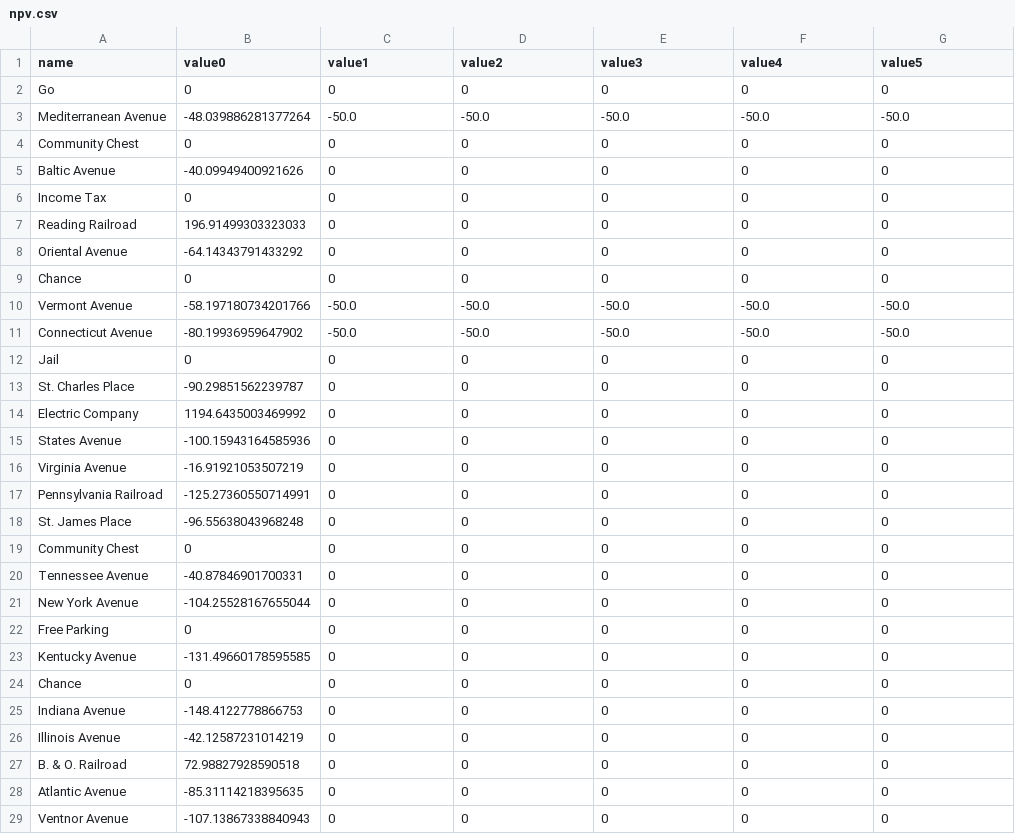
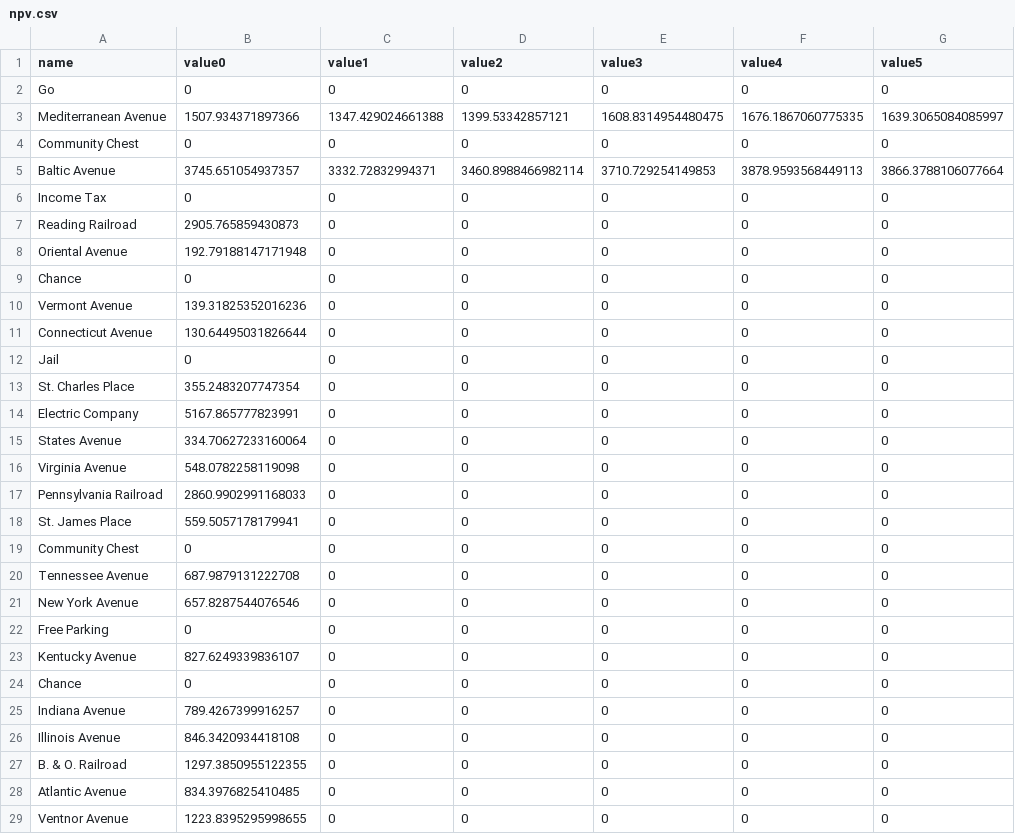
Before and after one commit to harveyxia/monopoly, a CSV file: csv/npv.csv, drawn as a sheet; only a part is shown; the diff covers the shown part only.

```diff
--- a/csv/npv.csv
+++ b/csv/npv.csv
@@ -2,28 +2,28 @@ name,value0,value1,value2,value3,value4,value5
 Go,0,0,0,0,0,0
-Mediterranean Avenue,-48.039886281377264,-50.0,-50.0,-50.0,-50.0,-50.0
+Mediterranean Avenue,1507.934371897366,1347.429024661388,1399.53342857121,1608.8314954480475,1676.1867060775335,1639.3065084085997
 Community Chest,0,0,0,0,0,0
-Baltic Avenue,-40.09949400921626,0,0,0,0,0
+Baltic Avenue,3745.651054937357,3332.72832994371,3460.8988466982114,3710.729254149853,3878.9593568449113,3866.3788106077664
 Income Tax,0,0,0,0,0,0
-Reading Railroad,196.91499303323033,0,0,0,0,0
-Oriental Avenue,-64.14343791433292,0,0,0,0,0
+Reading Railroad,2905.765859430873,0,0,0,0,0
+Oriental Avenue,192.79188147171948,0,0,0,0,0
 Chance,0,0,0,0,0,0
-Vermont Avenue,-58.197180734201766,-50.0,-50.0,-50.0,-50.0,-50.0
-Connecticut Avenue,-80.19936959647902,-50.0,-50.0,-50.0,-50.0,-50.0
+Vermont Avenue,139.31825352016236,0,0,0,0,0
+Connecticut Avenue,130.64495031826644,0,0,0,0,0
 Jail,0,0,0,0,0,0
-St. Charles Place,-90.29851562239787,0,0,0,0,0
-Electric Company,1194.6435003469992,0,0,0,0,0
-States Avenue,-100.15943164585936,0,0,0,0,0
-Virginia Avenue,-16.91921053507219,0,0,0,0,0
-Pennsylvania Railroad,-125.27360550714991,0,0,0,0,0
-St. James Place,-96.55638043968248,0,0,0,0,0
+St. Charles Place,355.2483207747354,0,0,0,0,0
+Electric Company,5167.865777823991,0,0,0,0,0
+States Avenue,334.70627233160064,0,0,0,0,0
+Virginia Avenue,548.0782258119098,0,0,0,0,0
+Pennsylvania Railroad,2860.9902991168033,0,0,0,0,0
+St. James Place,559.5057178179941,0,0,0,0,0
 Community Chest,0,0,0,0,0,0
-Tennessee Avenue,-40.87846901700331,0,0,0,0,0
-New York Avenue,-104.25528167655044,0,0,0,0,0
+Tennessee Avenue,687.9879131222708,0,0,0,0,0
+New York Avenue,657.8287544076546,0,0,0,0,0
 Free Parking,0,0,0,0,0,0
-Kentucky Avenue,-131.49660178595585,0,0,0,0,0
+Kentucky Avenue,827.6249339836107,0,0,0,0,0
 Chance,0,0,0,0,0,0
-Indiana Avenue,-148.4122778866753,0,0,0,0,0
-Illinois Avenue,-42.12587231014219,0,0,0,0,0
-B. & O. Railroad,72.98827928590518,0,0,0,0,0
-Atlantic Avenue,-85.31114218395635,0,0,0,0,0
-Ventnor Avenue,-107.13867338840943,0,0,0,0,0
+Indiana Avenue,789.4267399916257,0,0,0,0,0
+Illinois Avenue,846.3420934418108,0,0,0,0,0
+B. & O. Railroad,1297.3850955122355,0,0,0,0,0
+Atlantic Avenue,834.3976825410485,0,0,0,0,0
+Ventnor Avenue,1223.8395295998655,0,0,0,0,0
```
Also changed, not shown: 3 added rows, 3 removed rows and 5 edited cells elsewhere in this file, 2 other files.
